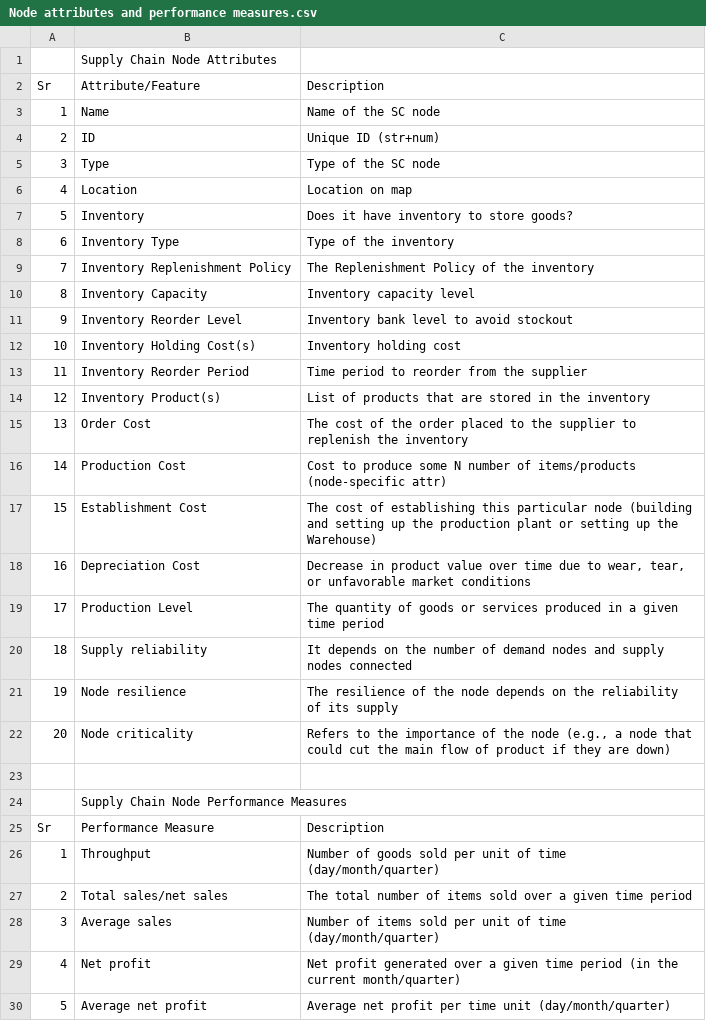
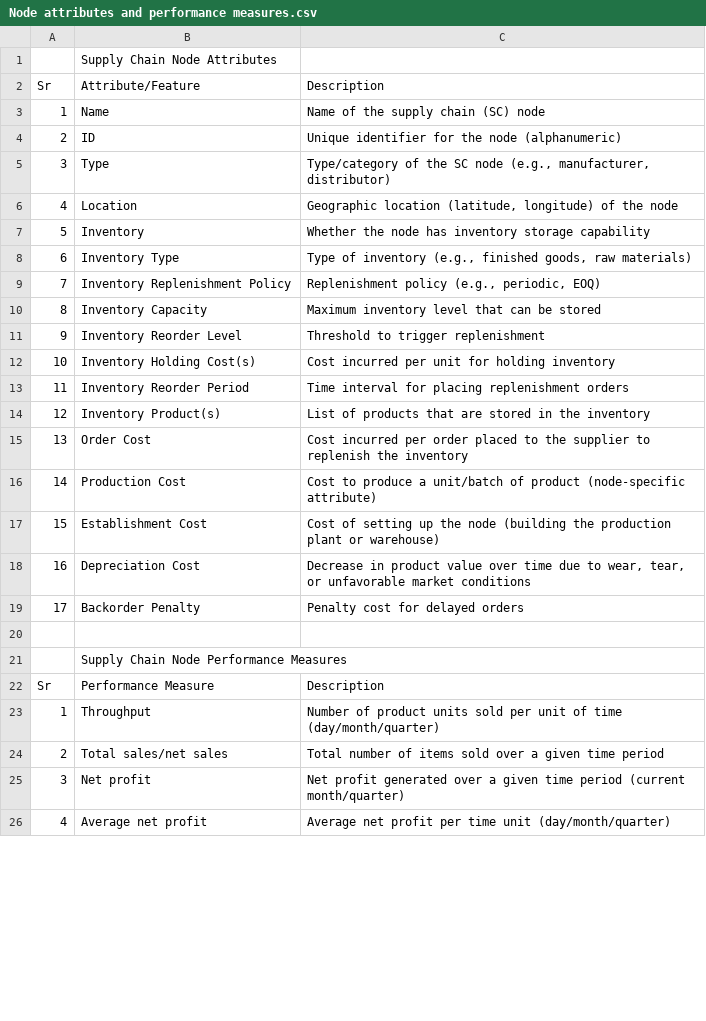
Before and after one commit to SupplyChainSimulation/InventOpt, a CSV file: review/Node attributes and performance measures.csv, drawn as a sheet; only a part is shown; removed rows and columns are numbered as before the commit, all else as after; the diff covers the shown part only; the diff names each change by its address in the sheet, - before the commit and + after, or states it on an @@ line.

Commit message:
Node, edge, and network-level attributes are updated.

```diff
--- a/review/Node attributes and performance measures.csv
+++ b/review/Node attributes and performance measures.csv
-C3: Name of the SC node
+C3: Name of the supply chain (SC) node
-C4: Unique ID (str+num)
+C4: Unique identifier for the node (alphanumeric)
-C5: Type of the SC node
+C5: Type/category of the SC node (e.g., manufacturer, distributor)
-C6: Location on map
+C6: Geographic location (latitude, longitude) of the node
-C7: Does it have inventory to store goods?
+C7: Whether the node has inventory storage capability
-C8: Type of the inventory
+C8: Type of inventory (e.g., finished goods, raw materials)
-C9: The Replenishment Policy of the inventory
+C9: Replenishment policy (e.g., periodic, EOQ)
-C10: Inventory capacity level
+C10: Maximum inventory level that can be stored
-C11: Inventory bank level to avoid stockout
+C11: Threshold to trigger replenishment
-C12: Inventory holding cost
+C12: Cost incurred per unit for holding inventory
-C13: Time period to reorder from the supplier
+C13: Time interval for placing replenishment orders
-C15: The cost of the order placed…
+C15: Cost incurred per order placed…
-C16: …to produce some N number of items/products (node-specific attr)
+C16: …to produce a unit/batch of product (node-specific attribute)
-C17: The cost of establishing this particular node (building and setting up the production plant or setting up the Warehouse)
+C17: Cost of setting up the node (building the production plant or warehouse)
-row 19: 17 | Production Level | The quantity of goods or services produced in a given time period
-row 20: 18 | Supply reliability | It depends on the number of demand nodes and supply nodes connected
-row 21: 19 | Node resilience | The resilience of the node depends on the reliability of its supply
-row 22: 20 | Node criticality | Refers to the importance of the node (e.g., a node that could cut the main flow of product if they are down)
+row 19: 17 | Backorder Penalty | Penalty cost for delayed orders
-C23: Number of goods sold per…
+C23: Number of product units sold per…
-C24: The total number of…
+C24: Total number of…
-row 28: 3 | Average sales | Number of items sold per unit of time (day/month/quarter)
@@ column A renumbered between rows 25 and 29 @@
-C25: …time period (in the current month/quarter)
+C25: …time period (current month/quarter)
```
Also changed, not shown: 16 added rows and 2 edited cells elsewhere in this file, review/Edge attributes and performance measures.csv, review/Graph attributes and performance measures.csv, 3 other files.
